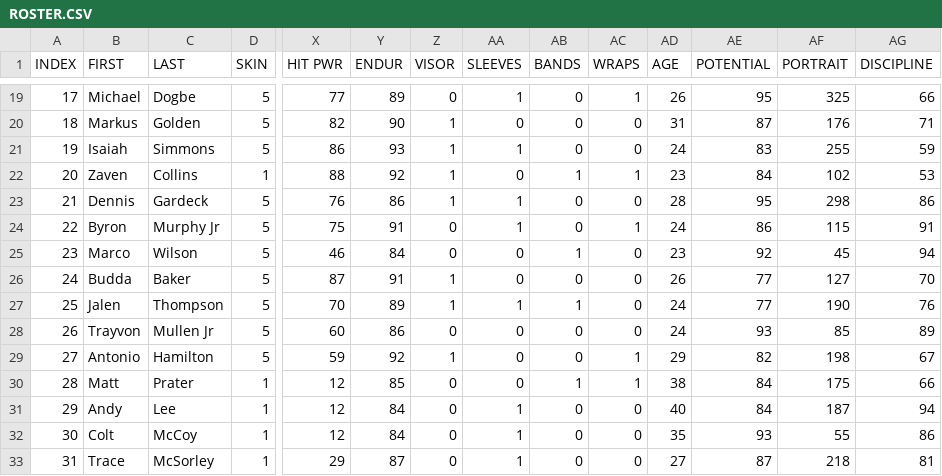
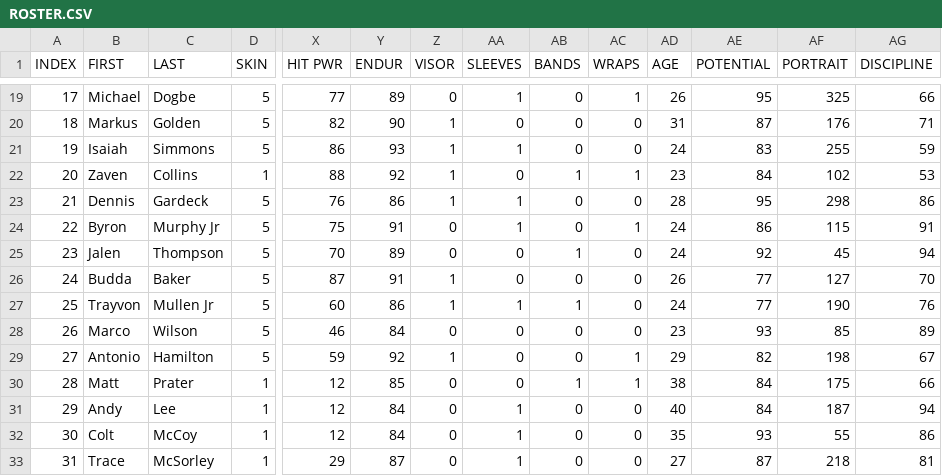
Before and after one commit to vskaush2/AxisFootballMods, a CSV file: Mods/Team Mods/Arizona Cardinals/ROSTER.CSV, drawn as a sheet; only a part is shown, gaps mark what is left out; removed rows and columns are numbered as before the commit, all else as after; rows hold the shown columns only; the diff names each change by its address in the sheet, - before the commit and + after, or states it on an @@ line.

Commit message:
Updated Defensive Rosters

```diff
--- a/Mods/Team Mods/Arizona Cardinals/ROSTER.CSV
+++ b/Mods/Team Mods/Arizona Cardinals/ROSTER.CSV
-row 25: 23 | Marco | Wilson | 5 | 46 | 84 | 0 | 0 | 1 | 0 | 23 | 92 | 45 | 94
+row 25: 23 | Jalen | Thompson | 5 | 70 | 89 | 0 | 0 | 1 | 0 | 24 | 92 | 45 | 94
-row 27: 25 | Jalen | Thompson | 5 | 70 | 89 | 1 | 1 | 1 | 0 | 24 | 77 | 190 | 76
@@ column A (INDEX) renumbered in row 27 @@
-Z27 (VISOR): 0
+Z27 (VISOR): 1
-AA27 (SLEEVES): 0
+AA27 (SLEEVES): 1
-AB27 (BANDS): 0
+AB27 (BANDS): 1
-AE27 (POTENTIAL): 93
+AE27 (POTENTIAL): 77
-AF27 (PORTRAIT): 85
+AF27 (PORTRAIT): 190
-AG27 (DISCIPLINE): 89
+AG27 (DISCIPLINE): 76
+row 28: 26 | Marco | Wilson | 5 | 46 | 84 | 0 | 0 | 0 | 0 | 23 | 93 | 85 | 89
```
Also changed, not shown: Mods/Team Mods/Atlanta Falcons/ROSTER.CSV, Mods/Team Mods/Baltimore Ravens/ROSTER.CSV, 28 other files.
